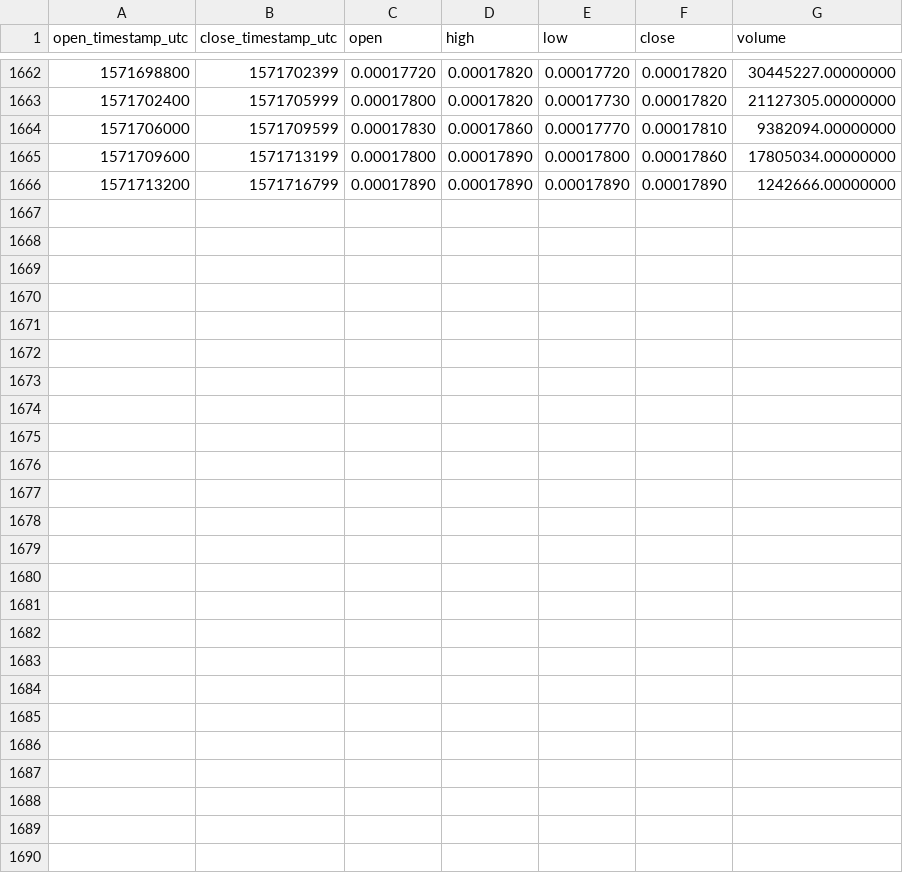
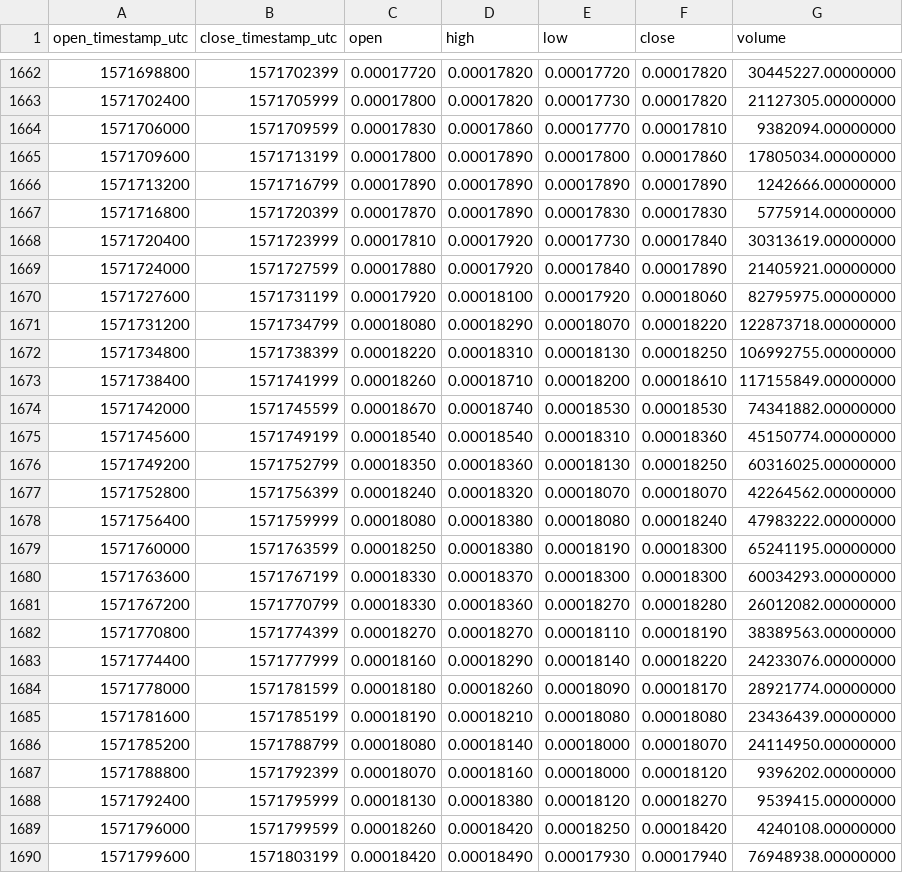
Before and after one commit to cryptobigbro/binance-NPXSUSDT, a CSV file: binance-NPXSUSDT-1h.csv, drawn as a sheet; only a part is shown, gaps mark what is left out; the diff names each change by its address in the sheet, - before the commit and + after, or states it on an @@ line.

Commit message:
Update OHLCV data.

```diff
--- a/binance-NPXSUSDT-1h.csv
+++ b/binance-NPXSUSDT-1h.csv
+row 1667: 1571716800 | 1571720399 | 0.00017870 | 0.00017890 | 0.00017830 | 0.00017830 | 5775914.00000000
+row 1668: 1571720400 | 1571723999 | 0.00017810 | 0.00017920 | 0.00017730 | 0.00017840 | 30313619.00000000
+row 1669: 1571724000 | 1571727599 | 0.00017880 | 0.00017920 | 0.00017840 | 0.00017890 | 21405921.00000000
+row 1670: 1571727600 | 1571731199 | 0.00017920 | 0.00018100 | 0.00017920 | 0.00018060 | 82795975.00000000
+row 1671: 1571731200 | 1571734799 | 0.00018080 | 0.00018290 | 0.00018070 | 0.00018220 | 122873718.00000000
+row 1672: 1571734800 | 1571738399 | 0.00018220 | 0.00018310 | 0.00018130 | 0.00018250 | 106992755.00000000
+row 1673: 1571738400 | 1571741999 | 0.00018260 | 0.00018710 | 0.00018200 | 0.00018610 | 117155849.00000000
+row 1674: 1571742000 | 1571745599 | 0.00018670 | 0.00018740 | 0.00018530 | 0.00018530 | 74341882.00000000
+row 1675: 1571745600 | 1571749199 | 0.00018540 | 0.00018540 | 0.00018310 | 0.00018360 | 45150774.00000000
+row 1676: 1571749200 | 1571752799 | 0.00018350 | 0.00018360 | 0.00018130 | 0.00018250 | 60316025.00000000
+row 1677: 1571752800 | 1571756399 | 0.00018240 | 0.00018320 | 0.00018070 | 0.00018070 | 42264562.00000000
+row 1678: 1571756400 | 1571759999 | 0.00018080 | 0.00018380 | 0.00018080 | 0.00018240 | 47983222.00000000
+row 1679: 1571760000 | 1571763599 | 0.00018250 | 0.00018380 | 0.00018190 | 0.00018300 | 65241195.00000000
+row 1680: 1571763600 | 1571767199 | 0.00018330 | 0.00018370 | 0.00018300 | 0.00018300 | 60034293.00000000
+row 1681: 1571767200 | 1571770799 | 0.00018330 | 0.00018360 | 0.00018270 | 0.00018280 | 26012082.00000000
+row 1682: 1571770800 | 1571774399 | 0.00018270 | 0.00018270 | 0.00018110 | 0.00018190 | 38389563.00000000
+row 1683: 1571774400 | 1571777999 | 0.00018160 | 0.00018290 | 0.00018140 | 0.00018220 | 24233076.00000000
+row 1684: 1571778000 | 1571781599 | 0.00018180 | 0.00018260 | 0.00018090 | 0.00018170 | 28921774.00000000
+row 1685: 1571781600 | 1571785199 | 0.00018190 | 0.00018210 | 0.00018080 | 0.00018080 | 23436439.00000000
+row 1686: 1571785200 | 1571788799 | 0.00018080 | 0.00018140 | 0.00018000 | 0.00018070 | 24114950.00000000
+row 1687: 1571788800 | 1571792399 | 0.00018070 | 0.00018160 | 0.00018000 | 0.00018120 | 9396202.00000000
+row 1688: 1571792400 | 1571795999 | 0.00018130 | 0.00018380 | 0.00018120 | 0.00018270 | 9539415.00000000
+row 1689: 1571796000 | 1571799599 | 0.00018260 | 0.00018420 | 0.00018250 | 0.00018420 | 4240108.00000000
+row 1690: 1571799600 | 1571803199 | 0.00018420 | 0.00018490 | 0.00017930 | 0.00017940 | 76948938.00000000
```
Also changed, not shown: binance-NPXSUSDT-1d.csv.
